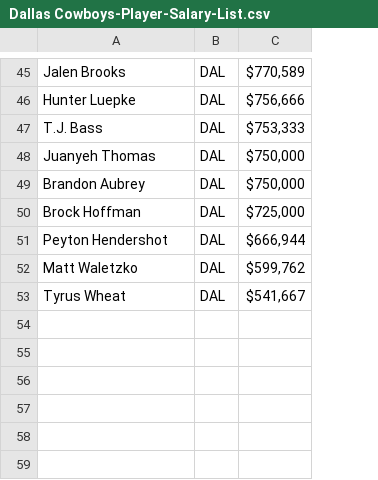
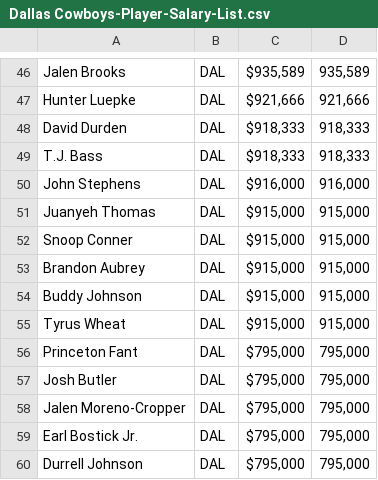
Before and after one commit to marcojthompson/NFL_Team_Analyics, a CSV file: Salary_Lists/Dallas Cowboys-Player-Salary-List.csv, drawn as a sheet; only a part is shown, gaps mark what is left out; removed rows and columns are numbered as before the commit, all else as after; the diff covers the shown part only; the diff names each change by its address in the sheet, - before the commit and + after, or states it on an @@ line.

```diff
--- a/Salary_Lists/Dallas Cowboys-Player-Salary-List.csv
+++ b/Salary_Lists/Dallas Cowboys-Player-Salary-List.csv
-column C, rows 45-49: $770,589 | $756,666 | $753,333 | $750,000 | $750,000; row 51: $666,944; row 53: $541,667
+column C, rows 46-47: $935,589 | $921,666; row 49: $918,333; row 51: $915,000; rows 53-55: all $915,000
+column D, rows 46-47: 935,589 | 921,666; row 49: 918,333; row 51: 915,000; rows 53-55: all 915,000
+row 48: David Durden | DAL | $918,333 | 918,333
+row 50: John Stephens | DAL | $916,000 | 916,000
+row 52: Snoop Conner | DAL | $915,000 | 915,000
@@ row 50 moved to row 38: Brock Hoffman @@
-A54: Peyton Hendershot
+A54: Buddy Johnson
@@ row 52 moved to row 34: Matt Waletzko @@
+row 56: Princeton Fant | DAL | $795,000 | 795,000
+row 57: Josh Butler | DAL | $795,000 | 795,000
+row 58: Jalen Moreno-Cropper | DAL | $795,000 | 795,000
+row 59: Earl Bostick Jr. | DAL | $795,000 | 795,000
+row 60: Durrell Johnson | DAL | $795,000 | 795,000
```
Also changed, not shown: 9 added rows, 10 removed rows, 6 moved rows and 6 edited cells elsewhere in this file, Salary_Lists/Arizona Cardinals-Player-Salary-List.csv, Salary_Lists/Green Bay Packers-Player-Salary-List.csv, 30 other files.
